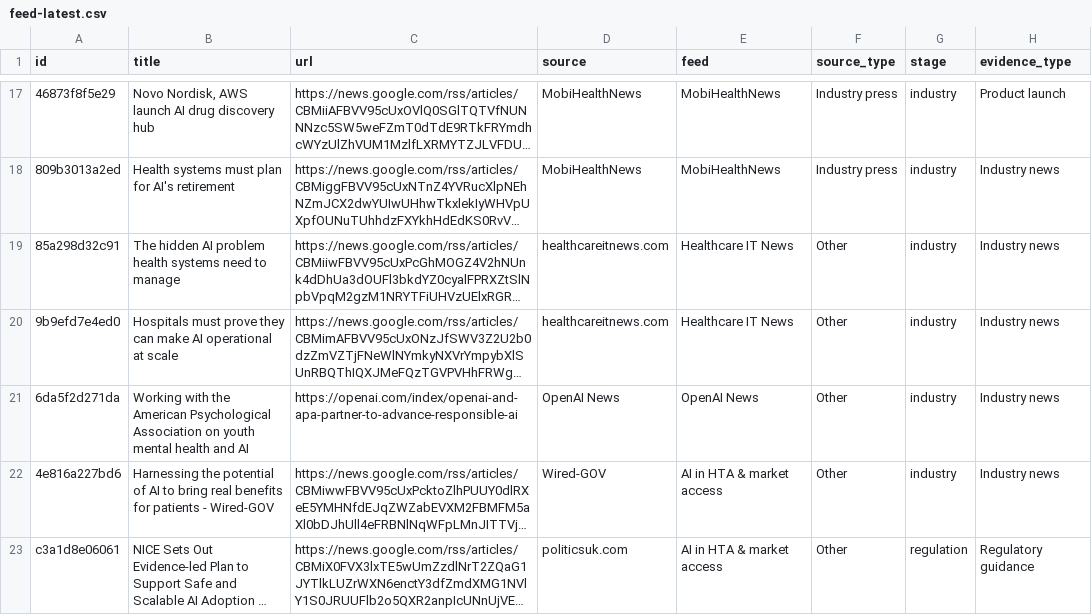
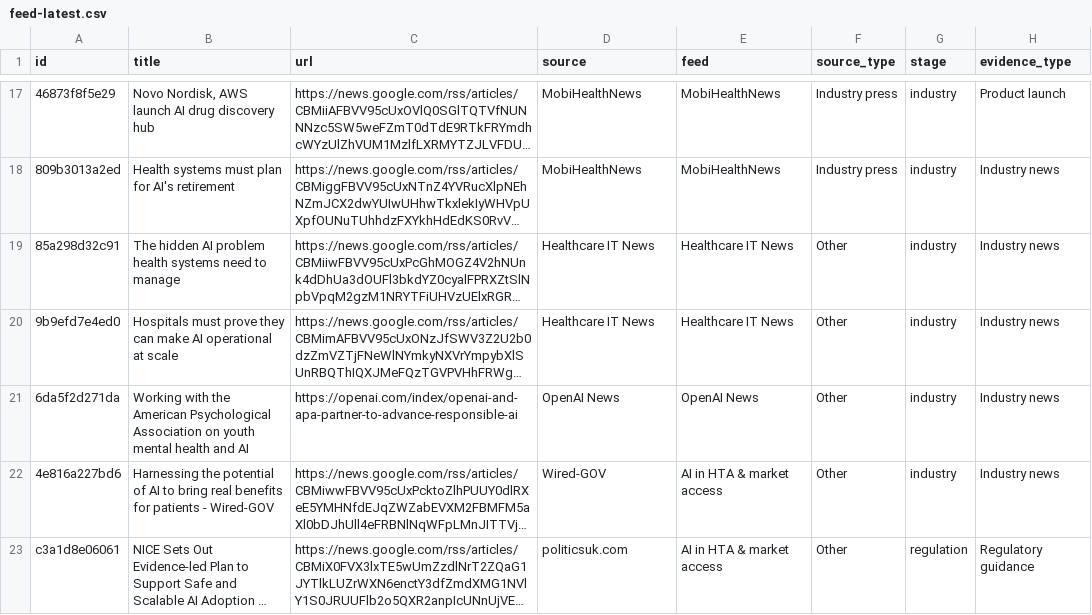
Before and after one commit to asarmah123/ai-health-evidence-monitor, a CSV file: docs/data/feed-latest.csv, drawn as a sheet; only a part is shown, gaps mark what is left out; long unchanged cells end in …; the diff covers the shown part only; the diff names each change by its address in the sheet, - before the commit and + after, or states it on an @@ line.

Commit message:
feed: 2026-08-13

```diff
--- a/docs/data/feed-latest.csv
+++ b/docs/data/feed-latest.csv
-D19:D20 (source): healthcareitnews.com
+D19:D20 (source): Healthcare IT News
```
Also changed, not shown: 2 added rows, 2 removed rows and 3 edited cells elsewhere in this file, 24 other files.
